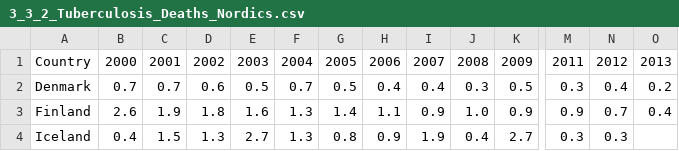
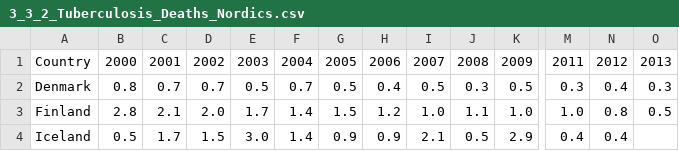
Before and after one commit to Qery-Data/SDG-Datatracker, a CSV file: data/3_3_2_Tuberculosis_Deaths_Nordics.csv, drawn as a sheet; only a part is shown, gaps mark what is left out; the diff covers the shown part only; the diff names each change by its address in the sheet, - before the commit and + after, or states it on an @@ line.

```diff
--- a/data/3_3_2_Tuberculosis_Deaths_Nordics.csv
+++ b/data/3_3_2_Tuberculosis_Deaths_Nordics.csv
-B2: 0.7
+B2: 0.8
-D2: 0.6
+D2: 0.7
-I2: 0.4
+I2: 0.5
-O2: 0.2
+O2: 0.3
-B3: 2.6
+B3: 2.8
-C3: 1.9
+C3: 2.1
-D3: 1.8
+D3: 2.0
-E3: 1.6
+E3: 1.7
-F3:F4: 1.3
+F3:F4: 1.4
-G3: 1.4
+G3: 1.5
-H3: 1.1
+H3: 1.2
-I3: 0.9
+I3: 1.0
-J3: 1.0
+J3: 1.1
-K3: 0.9
+K3: 1.0
-M3: 0.9
+M3: 1.0
-N3: 0.7
+N3: 0.8
-O3: 0.4
+O3: 0.5
-B4: 0.4
+B4: 0.5
-C4: 1.5
+C4: 1.7
-D4: 1.3
+D4: 1.5
-E4: 2.7
+E4: 3.0
-G4: 0.8
+G4: 0.9
-I4: 1.9
+I4: 2.1
-J4: 0.4
+J4: 0.5
-K4: 2.7
+K4: 2.9
-M4: 0.3
+M4: 0.4
-N4: 0.3
+N4: 0.4
```
Also changed, not shown: 19 edited cells elsewhere in this file, data/2_2_2_Prevalence_Obesity_Nordics_%.csv, data/3_3_1_AIDS_Nordics.csv, 3 other files.
